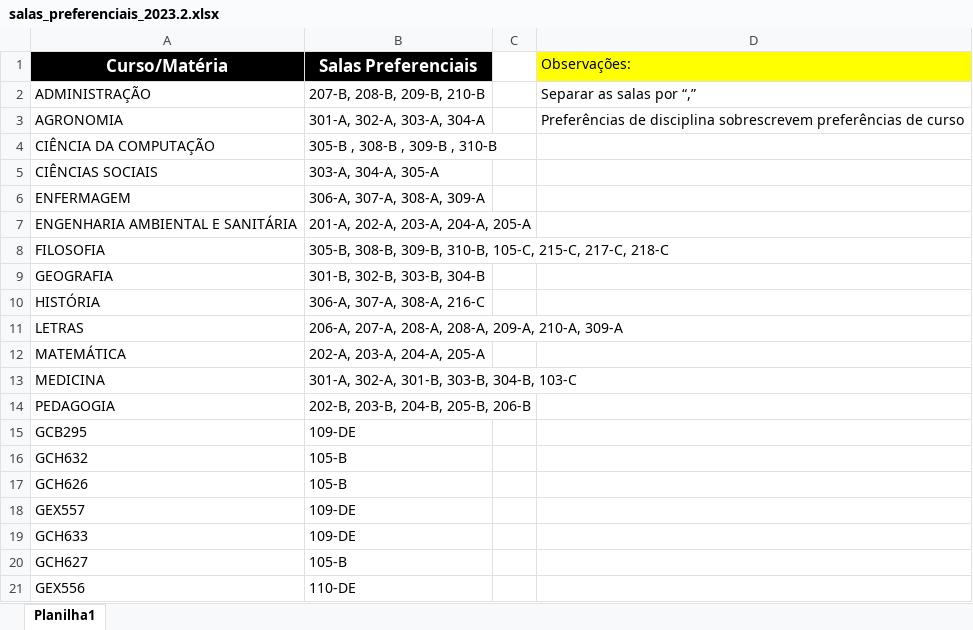
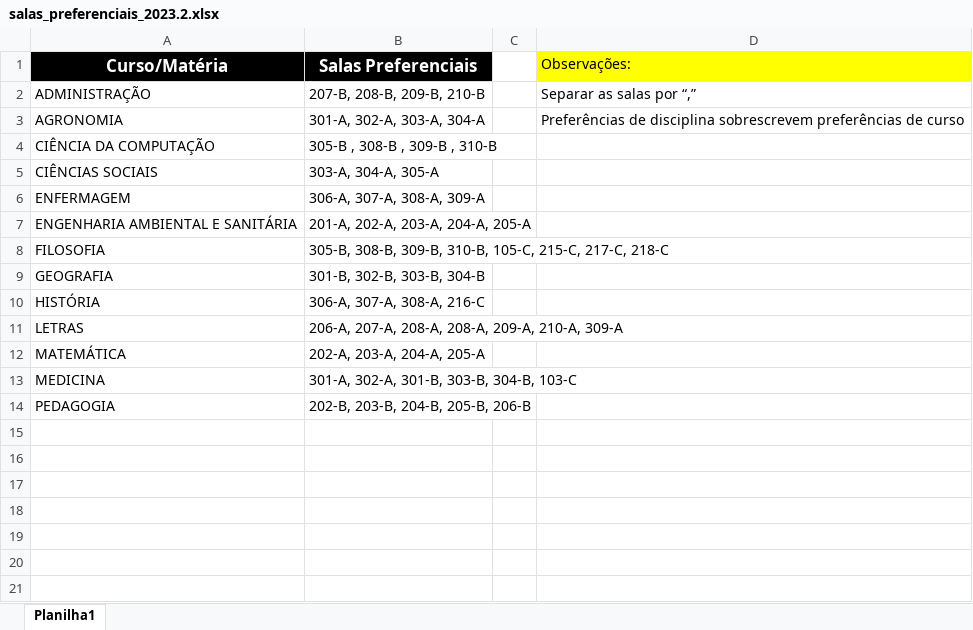
Before and after one commit to FernandoFdeS/alocador_de_salas, an Excel workbook: dados/salas_preferenciais_2023.2.xlsx, sheet Planilha1, drawn as a sheet; values as stored, in another font and other column widths than the file's, no borders; the diff names each change by its address in the sheet, - before the commit and + after, or states it on an @@ line.

```diff
--- a/dados/salas_preferenciais_2023.2.xlsx (sheet Planilha1)
+++ b/dados/salas_preferenciais_2023.2.xlsx (sheet Planilha1)
-row 15: GCB295 | 109-DE
-row 16: GCH632 | 105-B
-row 17: GCH626 | 105-B
-row 18: GEX557 | 109-DE
-row 19: GCH633 | 109-DE
-row 20: GCH627 | 105-B
-row 21: GEX556 | 110-DE
```
Also changed, not shown: dados/horarios.xlsx, planilha_alocacoes.xlsx, 10 other files.
